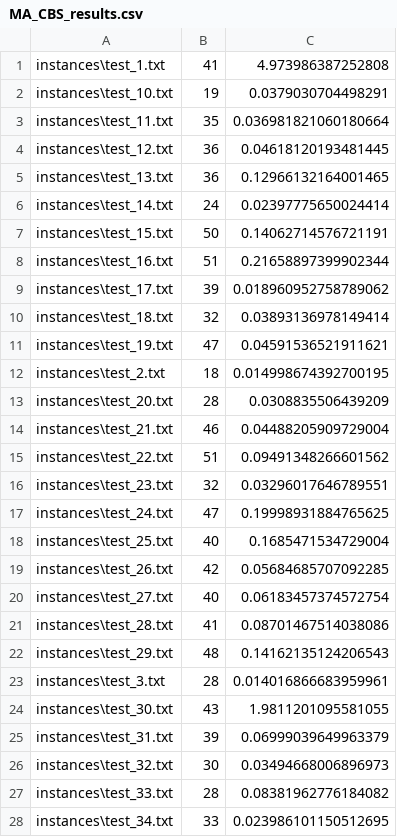
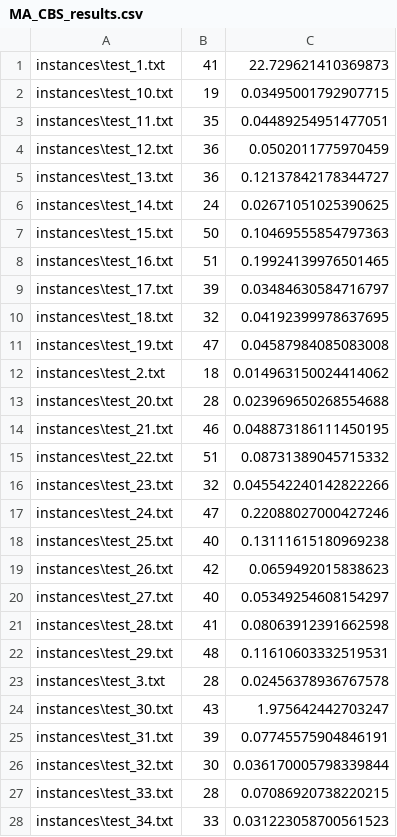
Before and after one commit to JaydenCole-55/CMPT417, a CSV file: Final_Project/code/MA_CBS_results.csv, drawn as a sheet; only a part is shown; the diff covers the shown part only.

```diff
--- a/Final_Project/code/MA_CBS_results.csv
+++ b/Final_Project/code/MA_CBS_results.csv
@@ -1,28 +1,28 @@
-instances\test_1.txt,41,4.973986387252808
-instances\test_10.txt,19,0.0379030704498291
-instances\test_11.txt,35,0.036981821060180664
-instances\test_12.txt,36,0.04618120193481445
-instances\test_13.txt,36,0.12966132164001465
-instances\test_14.txt,24,0.02397775650024414
-instances\test_15.txt,50,0.14062714576721191
-instances\test_16.txt,51,0.21658897399902344
-instances\test_17.txt,39,0.018960952758789062
-instances\test_18.txt,32,0.03893136978149414
-instances\test_19.txt,47,0.04591536521911621
-instances\test_2.txt,18,0.014998674392700195
-instances\test_20.txt,28,0.0308835506439209
-instances\test_21.txt,46,0.04488205909729004
-instances\test_22.txt,51,0.09491348266601562
-instances\test_23.txt,32,0.03296017646789551
-instances\test_24.txt,47,0.19998931884765625
-instances\test_25.txt,40,0.1685471534729004
-instances\test_26.txt,42,0.05684685707092285
-instances\test_27.txt,40,0.06183457374572754
-instances\test_28.txt,41,0.08701467514038086
-instances\test_29.txt,48,0.14162135124206543
-instances\test_3.txt,28,0.014016866683959961
-instances\test_30.txt,43,1.9811201095581055
-instances\test_31.txt,39,0.06999039649963379
-instances\test_32.txt,30,0.03494668006896973
-instances\test_33.txt,28,0.08381962776184082
-instances\test_34.txt,33,0.023986101150512695
+instances\test_1.txt,41,22.729621410369873
+instances\test_10.txt,19,0.03495001792907715
+instances\test_11.txt,35,0.04489254951477051
+instances\test_12.txt,36,0.0502011775970459
+instances\test_13.txt,36,0.12137842178344727
+instances\test_14.txt,24,0.02671051025390625
+instances\test_15.txt,50,0.10469555854797363
+instances\test_16.txt,51,0.19924139976501465
+instances\test_17.txt,39,0.03484630584716797
+instances\test_18.txt,32,0.04192399978637695
+instances\test_19.txt,47,0.04587984085083008
+instances\test_2.txt,18,0.014963150024414062
+instances\test_20.txt,28,0.023969650268554688
+instances\test_21.txt,46,0.048873186111450195
+instances\test_22.txt,51,0.08731389045715332
+instances\test_23.txt,32,0.045542240142822266
+instances\test_24.txt,47,0.22088027000427246
+instances\test_25.txt,40,0.13111615180969238
+instances\test_26.txt,42,0.0659492015838623
+instances\test_27.txt,40,0.05349254608154297
+instances\test_28.txt,41,0.08063912391662598
+instances\test_29.txt,48,0.11610603332519531
+instances\test_3.txt,28,0.02456378936767578
+instances\test_30.txt,43,1.975642442703247
+instances\test_31.txt,39,0.07745575904846191
+instances\test_32.txt,30,0.036170005798339844
+instances\test_33.txt,28,0.07086920738220215
+instances\test_34.txt,33,0.031223058700561523
```
Also changed, not shown: 13 edited cells elsewhere in this file, 2 other files.
